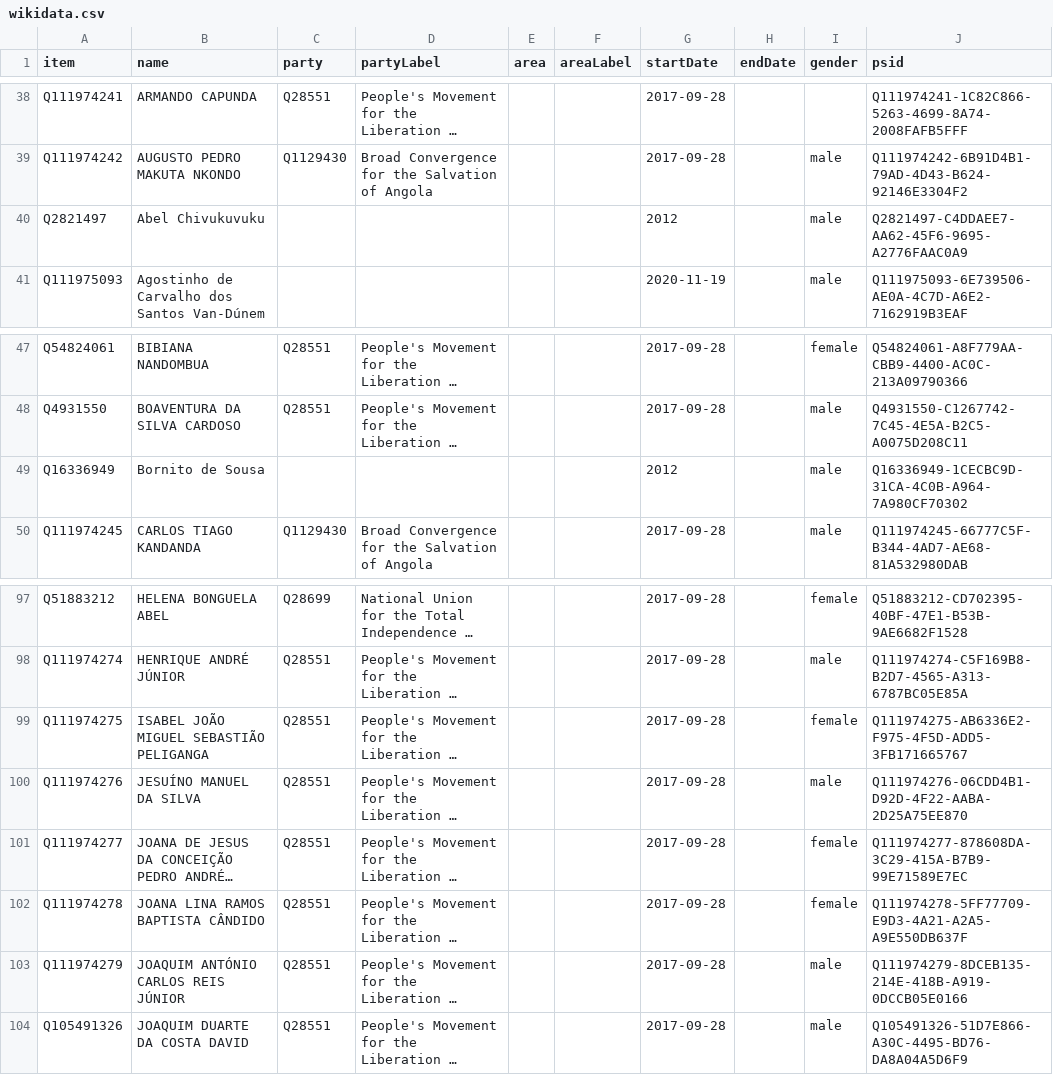
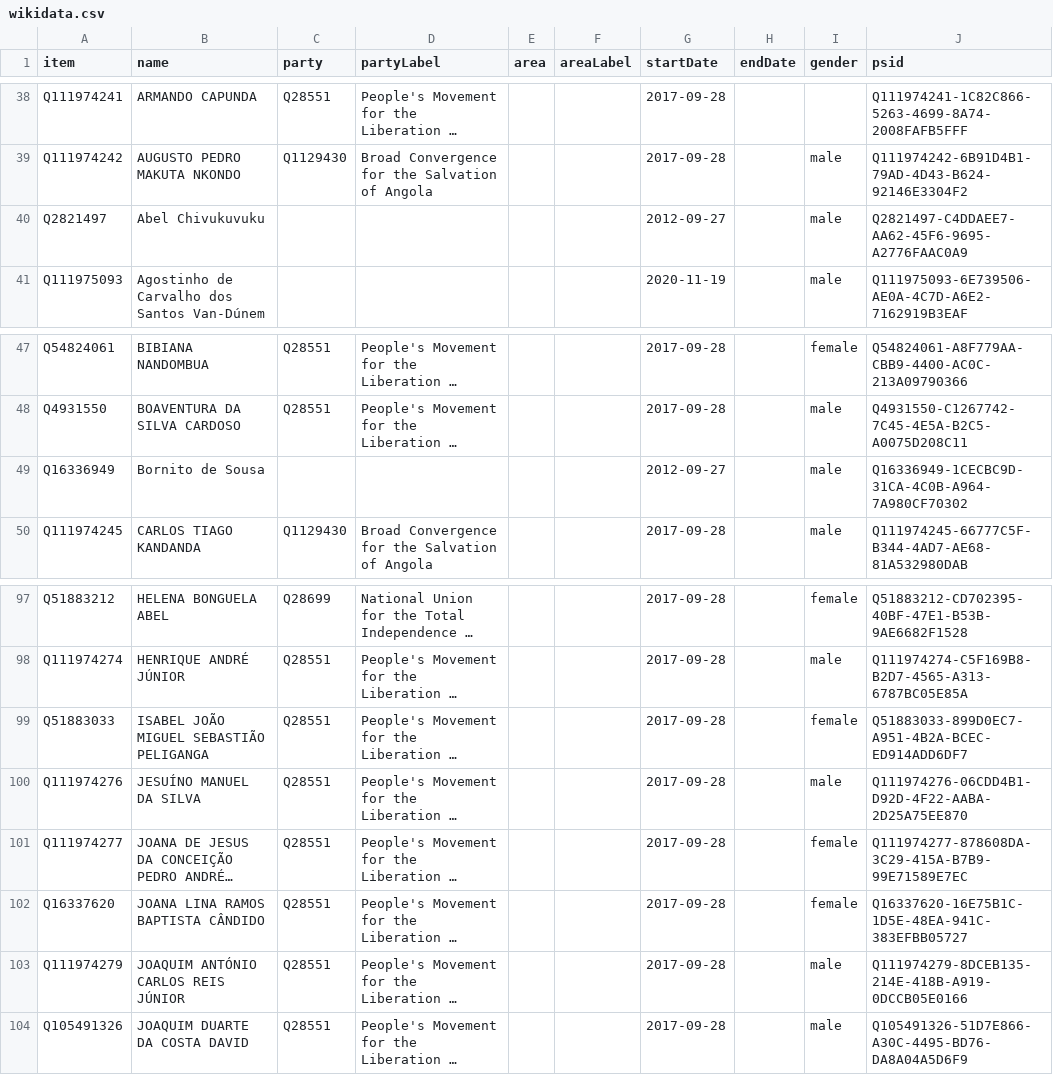
Before and after one commit to every-politician-scrapers/angola, a CSV file: sources/assembly-4-ep/wikidata.csv, drawn as a sheet; only a part is shown, gaps mark what is left out; long unchanged cells end in …; the diff names each change by its address in the sheet, - before the commit and + after, or states it on an @@ line.

Commit message:
Compare external sources to Wikidata

```diff
--- a/sources/assembly-4-ep/wikidata.csv
+++ b/sources/assembly-4-ep/wikidata.csv
-G40 (startDate): 2012
+G40 (startDate): 2012-09-27
-G49 (startDate): 2012
+G49 (startDate): 2012-09-27
-A99 (item): Q111974275
+A99 (item): Q51883033
-J99 (psid): Q111974275-AB6336E2-F975-4F5D-ADD5-3FB171665767
+J99 (psid): Q51883033-899D0EC7-A951-4B2A-BCEC-ED914ADD6DF7
-A102 (item): Q111974278
+A102 (item): Q16337620
-J102 (psid): Q111974278-5FF77709-E9D3-4A21-A2A5-A9E550DB637F
+J102 (psid): Q16337620-16E75B1C-1D5E-48EA-941C-383EFBB05727
```
Also changed, not shown: sources/luanda-governor/wikidata.csv, 6 other files.
